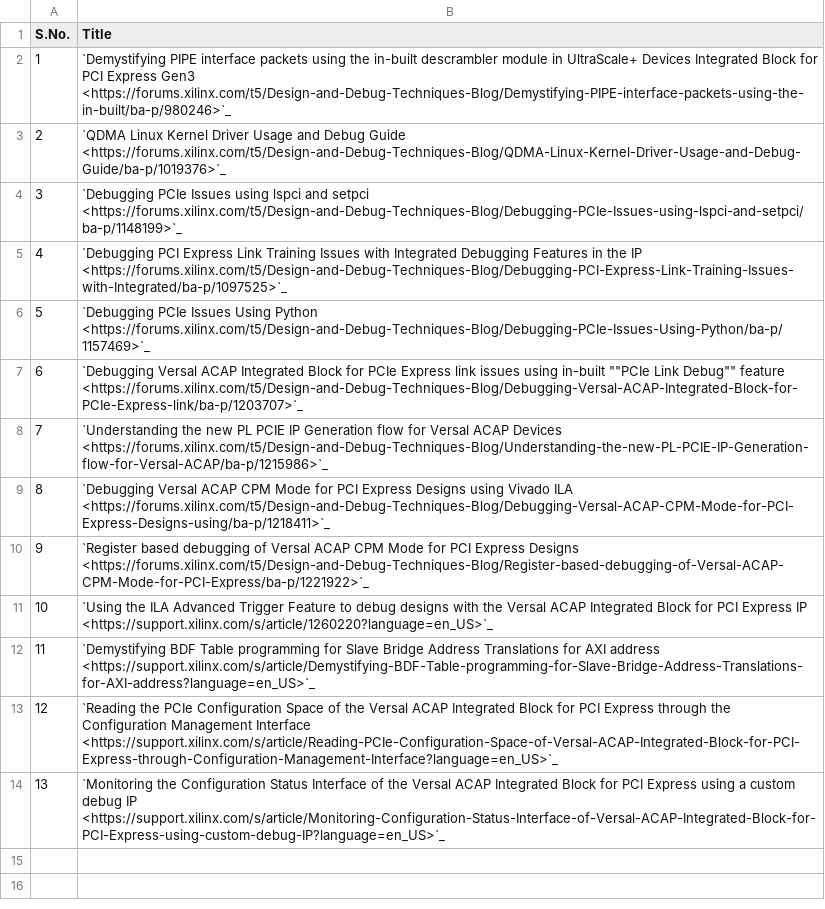
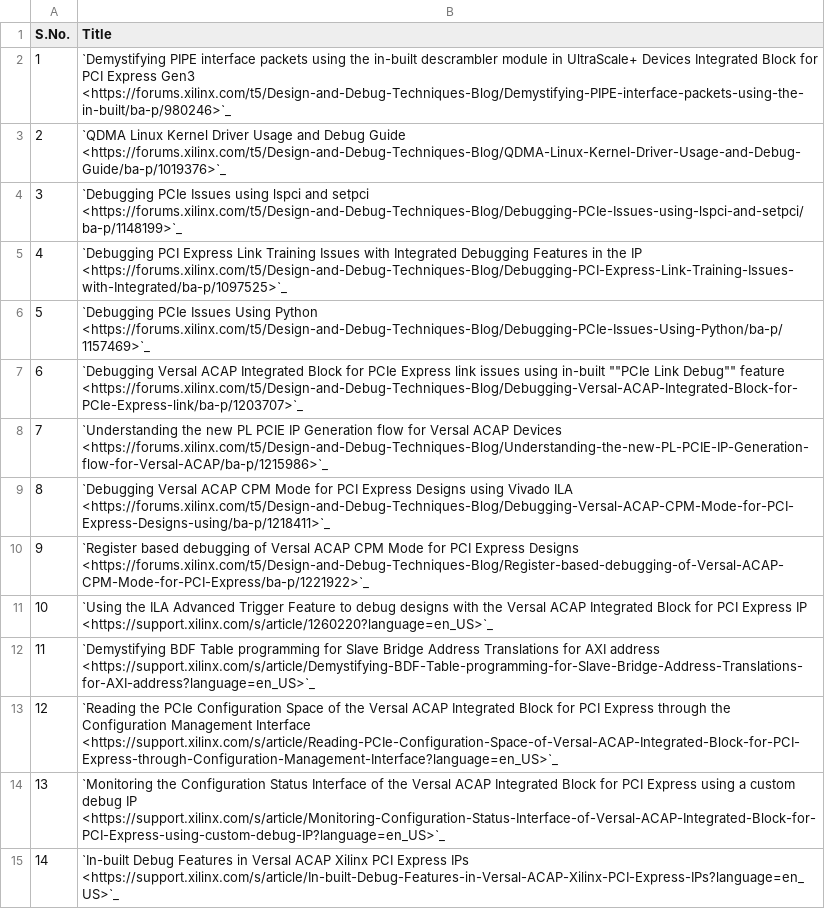
Before and after one commit to Xilinx/pcie-debug-kmap, a CSV file: pciedebug/source/docs/PCIe_Collaterals/csv/Blogs.csv, drawn as a sheet; the diff names each change by its address in the sheet, - before the commit and + after, or states it on an @@ line.

Commit message:
Updated Blog List

```diff
--- a/pciedebug/source/docs/PCIe_Collaterals/csv/Blogs.csv
+++ b/pciedebug/source/docs/PCIe_Collaterals/csv/Blogs.csv
+row 15: 14 | `In-built Debug Features in Versal ACAP Xilinx PCI Express IPs <https://support.xilinx.com/s/article/In-built-Debug-Features-in-Versal-ACAP-Xilinx-PCI-Express-IPs?language=en_US>`_
```
Also changed, not shown: 4 other files.
